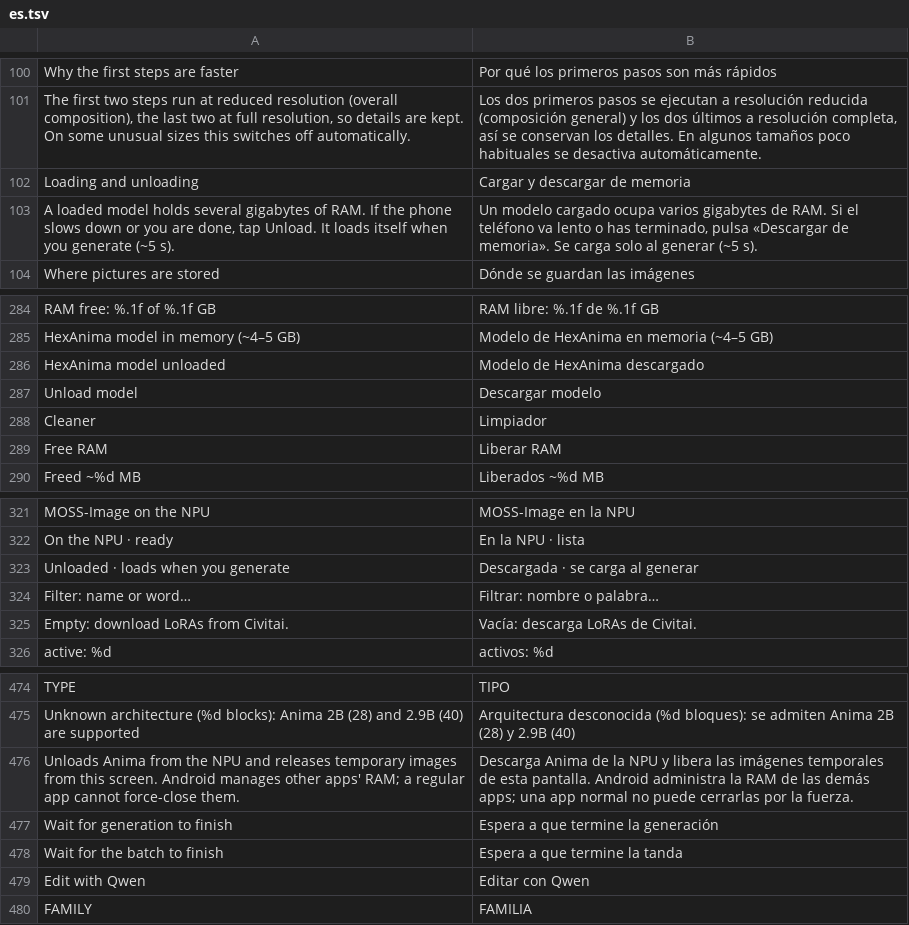
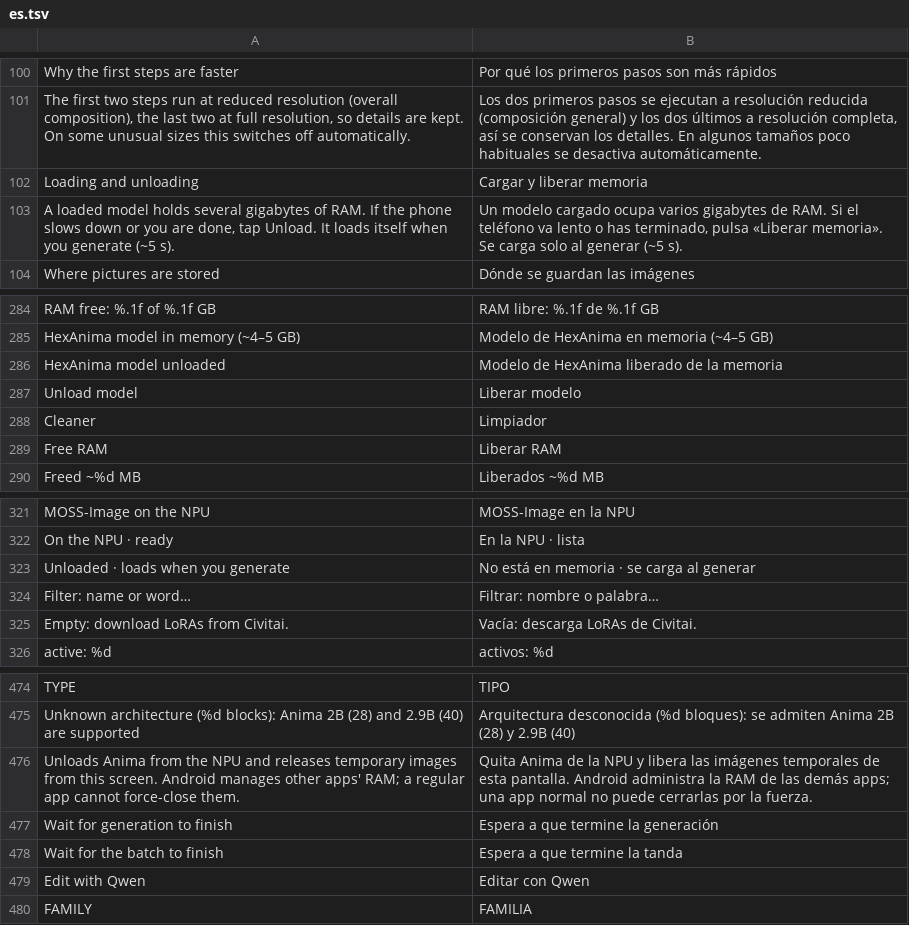
Before and after one commit to GrimmDev-Glitch/hexanima, a TSV file: app/assets/lang/es.tsv, drawn as a sheet; only a part is shown, gaps mark what is left out; the diff covers the shown part only.

```diff
--- a/app/assets/lang/es.tsv
+++ b/app/assets/lang/es.tsv
@@ -101,4 +101,4 @@ Why the first steps are faster	Por qué los primeros pasos son más rápidos
 The first two steps run at reduced resolution (overall composition), the last two at full resolution, so details are kept. On some unusual sizes this switches off automatically.	Los dos primeros pasos se ejecutan a resolución reducida (composición general) y los dos últimos a resolución completa, así se conservan los detalles. En algunos tamaños poco habituales se desactiva automáticamente.
-Loading and unloading	Cargar y descargar de memoria
-A loaded model holds several gigabytes of RAM. If the phone slows down or you are done, tap Unload. It loads itself when you generate (~5 s).	Un modelo cargado ocupa varios gigabytes de RAM. Si el teléfono va lento o has terminado, pulsa «Descargar de memoria». Se carga solo al generar (~5 s).
+Loading and unloading	Cargar y liberar memoria
+A loaded model holds several gigabytes of RAM. If the phone slows down or you are done, tap Unload. It loads itself when you generate (~5 s).	Un modelo cargado ocupa varios gigabytes de RAM. Si el teléfono va lento o has terminado, pulsa «Liberar memoria». Se carga solo al generar (~5 s).
 Where pictures are stored	Dónde se guardan las imágenes
@@ -285,4 +285,4 @@ RAM free: %.1f of %.1f GB	RAM libre: %.1f de %.1f GB
 HexAnima model in memory (~4–5 GB)	Modelo de HexAnima en memoria (~4–5 GB)
-HexAnima model unloaded	Modelo de HexAnima descargado
-Unload model	Descargar modelo
+HexAnima model unloaded	Modelo de HexAnima liberado de la memoria
+Unload model	Liberar modelo
 Cleaner	Limpiador
@@ -322,3 +322,3 @@ MOSS-Image on the NPU	MOSS-Image en la NPU
 On the NPU · ready	En la NPU · lista
-Unloaded · loads when you generate	Descargada · se carga al generar
+Unloaded · loads when you generate	No está en memoria · se carga al generar
 Filter: name or word…	Filtrar: nombre o palabra…
@@ -475,3 +475,3 @@ TYPE	TIPO
 Unknown architecture (%d blocks): Anima 2B (28) and 2.9B (40) are supported	Arquitectura desconocida (%d bloques): se admiten Anima 2B (28) y 2.9B (40)
-Unloads Anima from the NPU and releases temporary images from this screen. Android manages other apps' RAM; a regular app cannot force-close them.	Descarga Anima de la NPU y libera las imágenes temporales de esta pantalla. Android administra la RAM de las demás apps; una app normal no puede cerrarlas por la fuerza.
+Unloads Anima from the NPU and releases temporary images from this screen. Android manages other apps' RAM; a regular app cannot force-close them.	Quita Anima de la NPU y libera las imágenes temporales de esta pantalla. Android administra la RAM de las demás apps; una app normal no puede cerrarlas por la fuerza.
 Wait for generation to finish	Espera a que termine la generación
```
Also changed, not shown: 14 added rows and 4 edited cells elsewhere in this file, 8 other files.
